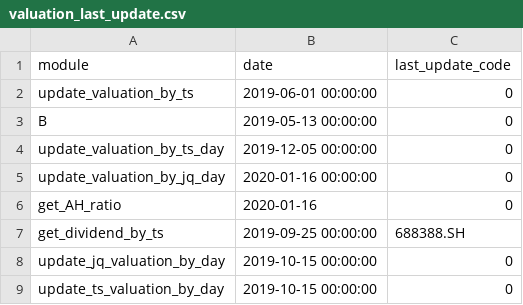
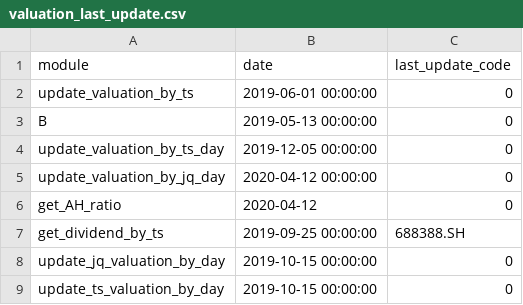
Before and after one commit to liaofuwei/quanttime, a CSV file: src/regular_maintenance/valuation_last_update.csv, drawn as a sheet.

Commit message:
日常维护更新数据

```diff
--- a/src/regular_maintenance/valuation_last_update.csv
+++ b/src/regular_maintenance/valuation_last_update.csv
@@ -4,4 +4,4 @@ B,2019-05-13 00:00:00,0
 update_valuation_by_ts_day,2019-12-05 00:00:00,0
-update_valuation_by_jq_day,2020-01-16 00:00:00,0
-get_AH_ratio,2020-01-16,0
+update_valuation_by_jq_day,2020-04-12 00:00:00,0
+get_AH_ratio,2020-04-12,0
 get_dividend_by_ts,2019-09-25 00:00:00,688388.SH
```
